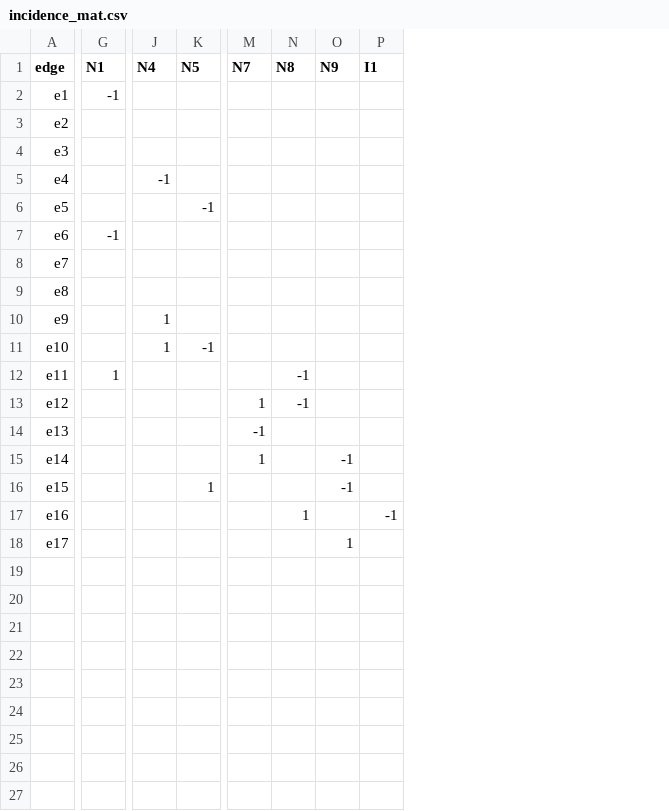
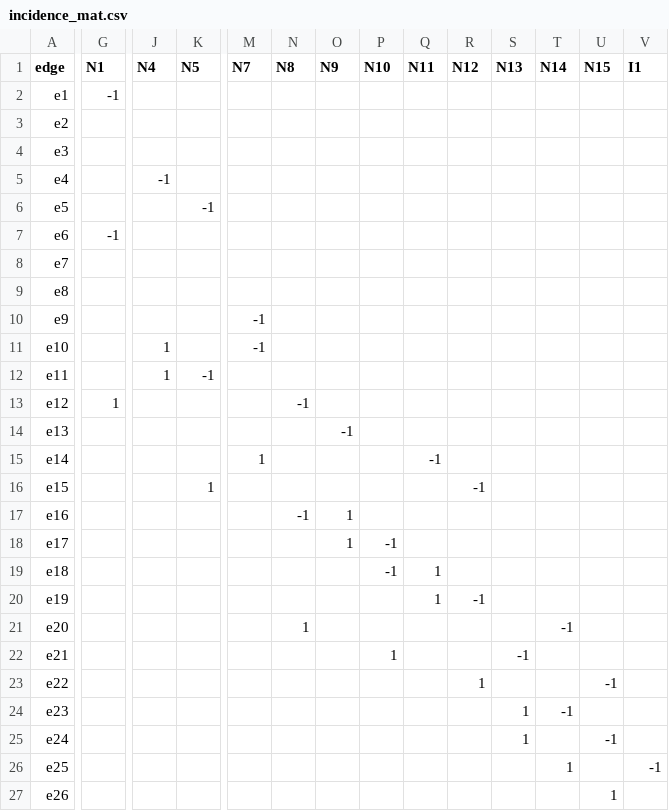
Before and after one commit to ukklim83/electric_circuit_analogy, a CSV file: system3/incidence_mat.csv, drawn as a sheet; only a part is shown, gaps mark what is left out; addresses are those after the commit; rows hold the shown columns only; the diff covers the shown part only; the diff names each change by its address in the sheet, - before the commit and + after, or states it on an @@ line.

Commit message:
changing edges and system number apply

```diff
--- a/system3/incidence_mat.csv
+++ b/system3/incidence_mat.csv
+column P (N10), row 18: -1
+column Q (N11), row 15: -1
+column R (N12), row 16: -1
+column S (N13), empty
+column T (N14), empty
+column U (N15), empty
-J10 (N4): 1
+J10 (N4): (empty)
-M10:M11 (N7): (empty)
+M10:M11 (N7): -1
-K11 (N5): -1
+K11 (N5): (empty)
-G12 (N1): 1
+G12 (N1): (empty)
-J12 (N4): (empty)
+J12 (N4): 1
-K12 (N5): (empty)
+K12 (N5): -1
-N12 (N8): -1
+N12 (N8): (empty)
-G13 (N1): (empty)
+G13 (N1): 1
-M13 (N7): 1
+M13 (N7): (empty)
-M14 (N7): -1
+M14 (N7): (empty)
-O14 (N9): (empty)
+O14 (N9): -1
-O15:O16 (N9): -1
+O15:O16 (N9): (empty)
-N17 (N8): 1
+N17 (N8): -1
-O17 (N9): (empty)
+O17 (N9): 1
-V17 (I1): -1
+V17 (I1): (empty)
+row 19: e18 |  |  |  |  |  |  | -1 | 1
+row 20: e19 |  |  |  |  |  |  |  | 1 | -1
+row 21: e20 |  |  |  |  | 1 |  |  |  |  |  | -1
+row 22: e21 |  |  |  |  |  |  | 1 |  |  | -1
+row 23: e22 |  |  |  |  |  |  |  |  | 1 |  |  | -1
+row 24: e23 |  |  |  |  |  |  |  |  |  | 1 | -1
+row 25: e24 |  |  |  |  |  |  |  |  |  | 1 |  | -1
+row 26: e25 |  |  |  |  |  |  |  |  |  |  | 1 |  | -1
+row 27: e26 |  |  |  |  |  |  |  |  |  |  |  | 1
```
Also changed, not shown: 2 edited cells elsewhere in this file, system2/length_mat.csv, system3/length_mat.csv, 8 other files.
